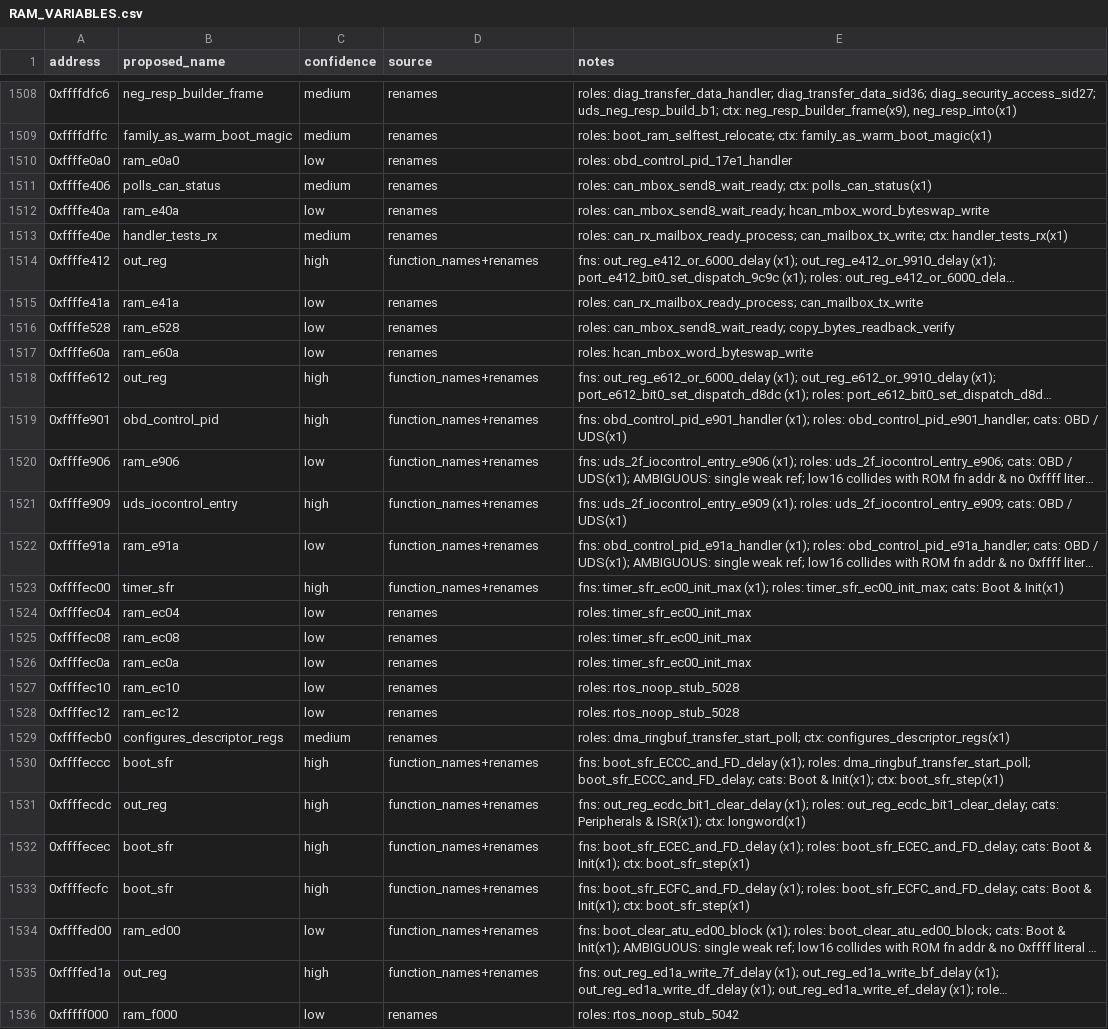
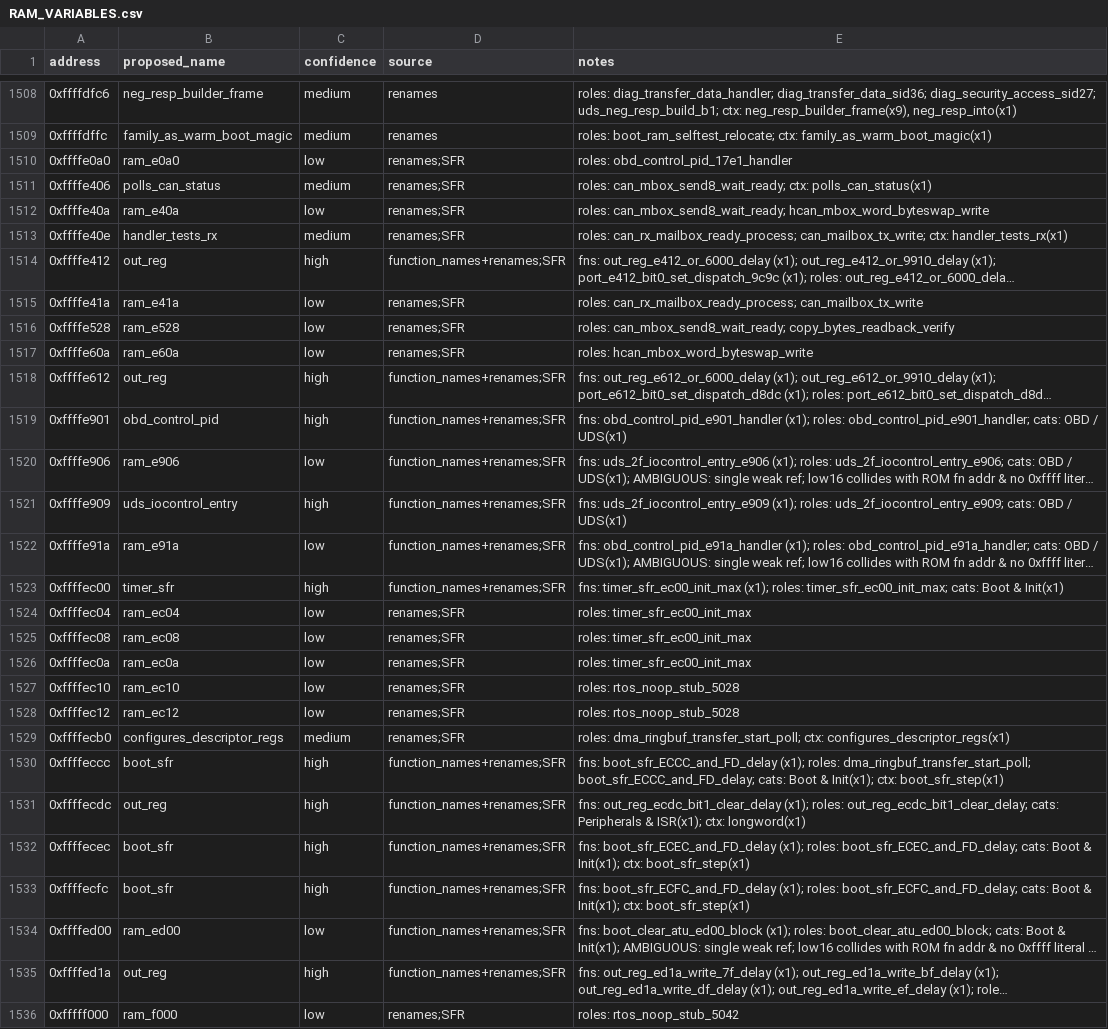
Before and after one commit to davtur19/rx8ecu, a CSV file: symbols/RAM_VARIABLES.csv, drawn as a sheet; only a part is shown, gaps mark what is left out; long unchanged cells end in …; the diff covers the shown part only; the diff names each change by its address in the sheet, - before the commit and + after, or states it on an @@ line.

Commit message:
ram: tag 105 SFR registers and demote 29 vague names

```diff
--- a/symbols/RAM_VARIABLES.csv
+++ b/symbols/RAM_VARIABLES.csv
-D1510:D1513 (source): renames
+D1510:D1513 (source): renames;SFR
-D1514 (source): function_names+renames
+D1514 (source): function_names+renames;SFR
-D1515:D1517 (source): renames
+D1515:D1517 (source): renames;SFR
-D1518:D1523 (source): function_names+renames
+D1518:D1523 (source): function_names+renames;SFR
-D1524:D1529 (source): renames
+D1524:D1529 (source): renames;SFR
-D1530:D1535 (source): function_names+renames
+D1530:D1535 (source): function_names+renames;SFR
-D1536 (source): renames
+D1536 (source): renames;SFR
```
Also changed, not shown: 107 edited cells elsewhere in this file.
